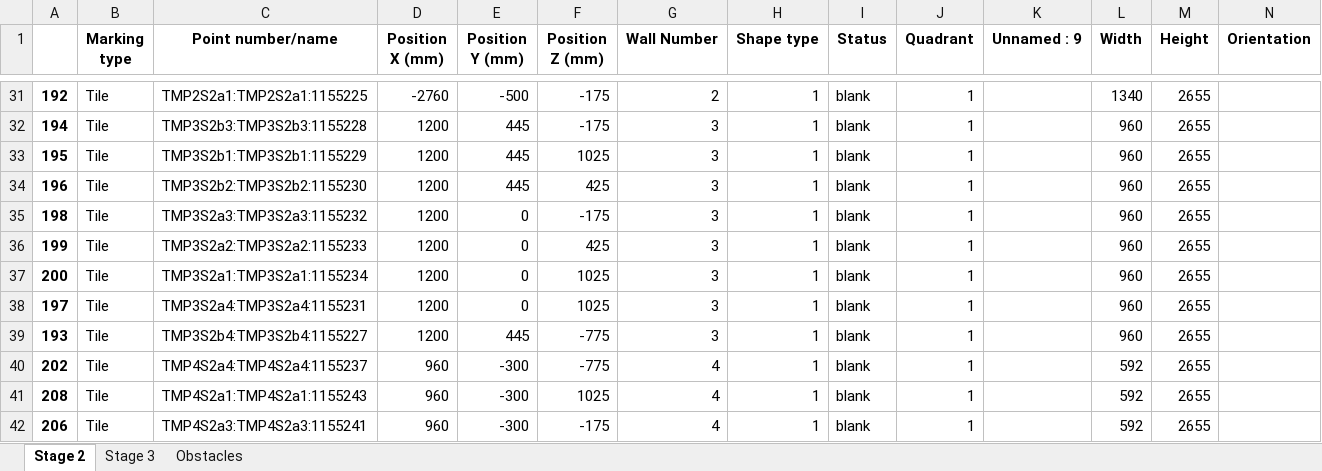
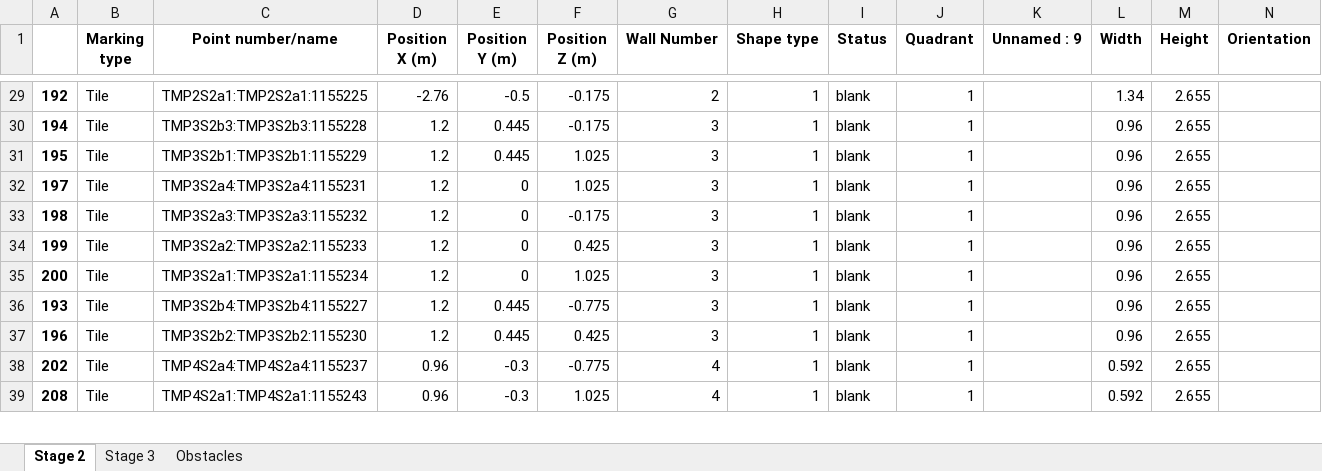
Before and after one commit to mokzhizhuan/GreyForm_UIs, an Excel workbook: Greyform-linux/Python_Application/exporteddatassss(with TMP)(draft)(tetra).xlsx, sheet Stage 2, drawn as a sheet; only a part is shown, gaps mark what is left out; values as stored, in another font and other column widths than the file's, no borders; removed rows and columns are numbered as before the commit, all else as after; rows hold the shown columns only; the diff covers the shown part only; the diff names each change by its address in the sheet, - before the commit and + after, or states it on an @@ line.

```diff
--- a/Greyform-linux/Python_Application/exporteddatassss(with TMP)(draft)(tetra).xlsx (sheet Stage 2)
+++ b/Greyform-linux/Python_Application/exporteddatassss(with TMP)(draft)(tetra).xlsx (sheet Stage 2)
-D1: Position X (mm)
+D1: Position X (m)
-E1: Position Y (mm)
+E1: Position Y (m)
-F1: Position Z (mm)
+F1: Position Z (m)
-D29 (Position X (m)): -2760
+D29 (Position X (m)): -2.76
-E29 (Position Y (m)): -500
+E29 (Position Y (m)): -0.5
-F29:F30 (Position Z (m)): -175
+F29:F30 (Position Z (m)): -0.175
-L29 (Width): 1340
+L29 (Width): 1.34
-M29:M31 (Height): 2655
+M29:M31 (Height): 2.655
-D30:D31 (Position X (m)): 1200
+D30:D31 (Position X (m)): 1.2
-E30:E31 (Position Y (m)): 445
+E30:E31 (Position Y (m)): 0.445
-L30:L31 (Width): 960
+L30:L31 (Width): 0.96
-F31 (Position Z (m)): 1025
+F31 (Position Z (m)): 1.025
-row 34: 196 | Tile | TMP3S2b2:TMP3S2b2:1155230 | 1200 | 445 | 425 | 3 | 1 | blank | 1 |  | 960 | 2655
+row 32: 197 | Tile | TMP3S2a4:TMP3S2a4:1155231 | 1.2 | 0 | 1.025 | 3 | 1 | blank | 1 |  | 0.96 | 2.655
-D33:D35 (Position X (m)): 1200
+D33:D35 (Position X (m)): 1.2
-F33 (Position Z (m)): -175
+F33 (Position Z (m)): -0.175
-L33:L35 (Width): 960
+L33:L35 (Width): 0.96
-M33:M35 (Height): 2655
+M33:M35 (Height): 2.655
-F34 (Position Z (m)): 425
+F34 (Position Z (m)): 0.425
-F35 (Position Z (m)): 1025
+F35 (Position Z (m)): 1.025
-row 38: 197 | Tile | TMP3S2a4:TMP3S2a4:1155231 | 1200 | 0 | 1025 | 3 | 1 | blank | 1 |  | 960 | 2655
-D36 (Position X (m)): 1200
+D36 (Position X (m)): 1.2
-E36 (Position Y (m)): 445
+E36 (Position Y (m)): 0.445
-F36 (Position Z (m)): -775
+F36 (Position Z (m)): -0.775
-L36 (Width): 960
+L36 (Width): 0.96
-M36 (Height): 2655
+M36 (Height): 2.655
+row 37: 196 | Tile | TMP3S2b2:TMP3S2b2:1155230 | 1.2 | 0.445 | 0.425 | 3 | 1 | blank | 1 |  | 0.96 | 2.655
-D38:D39 (Position X (m)): 960
+D38:D39 (Position X (m)): 0.96
-E38:E39 (Position Y (m)): -300
+E38:E39 (Position Y (m)): -0.3
-F38 (Position Z (m)): -775
+F38 (Position Z (m)): -0.775
-L38:L39 (Width): 592
+L38:L39 (Width): 0.592
-M38:M39 (Height): 2655
+M38:M39 (Height): 2.655
-F39 (Position Z (m)): 1025
+F39 (Position Z (m)): 1.025
-row 42: 206 | Tile | TMP4S2a3:TMP4S2a3:1155241 | 960 | -300 | -175 | 4 | 1 | blank | 1 |  | 592 | 2655
```
Also changed, not shown: 27 added rows, 28 removed rows and 159 edited cells elsewhere in this sheet, sheet Stage 3, 32 other files.
